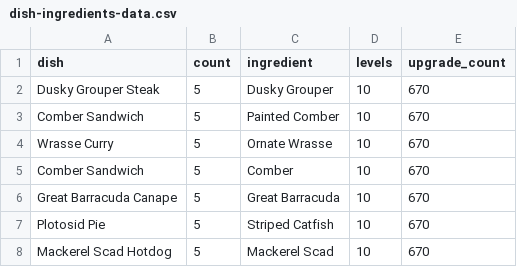
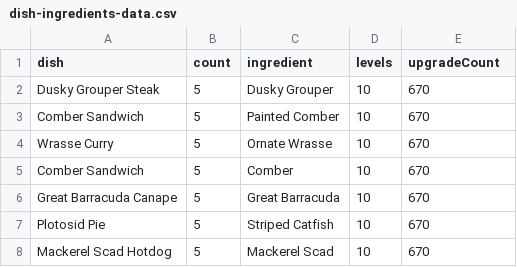
Before and after one commit to martinemde/banchobox, a CSV file: data/dish-ingredients-data.csv, drawn as a sheet; only a part is shown.

```diff
--- a/data/dish-ingredients-data.csv
+++ b/data/dish-ingredients-data.csv
@@ -1,2 +1,2 @@
-dish,count,ingredient,levels,upgrade_count
+dish,count,ingredient,levels,upgradeCount
 Dusky Grouper Steak,5,Dusky Grouper,10,670
```
Also changed, not shown: data/cooksta-data.csv, data/dishes-data.csv, 30 other files.
